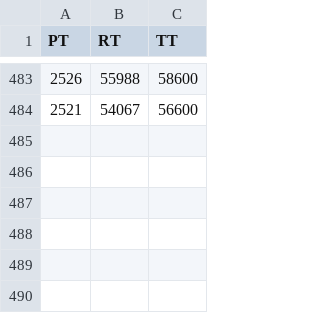
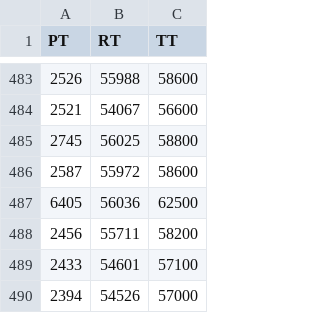
Before and after one commit to parasmittal099/Serverless_Scheduler, a CSV file: results.csv, drawn as a sheet; only a part is shown, gaps mark what is left out.

```diff
--- a/results.csv
+++ b/results.csv
@@ -484 +484,7 @@ PT,RT,TT
 2521,54067,56600
+2745,56025,58800
+2587,55972,58600
+6405,56036,62500
+2456,55711,58200
+2433,54601,57100
+2394,54526,57000
```
Also changed, not shown: SchedInfo.csv, 8 other files.
